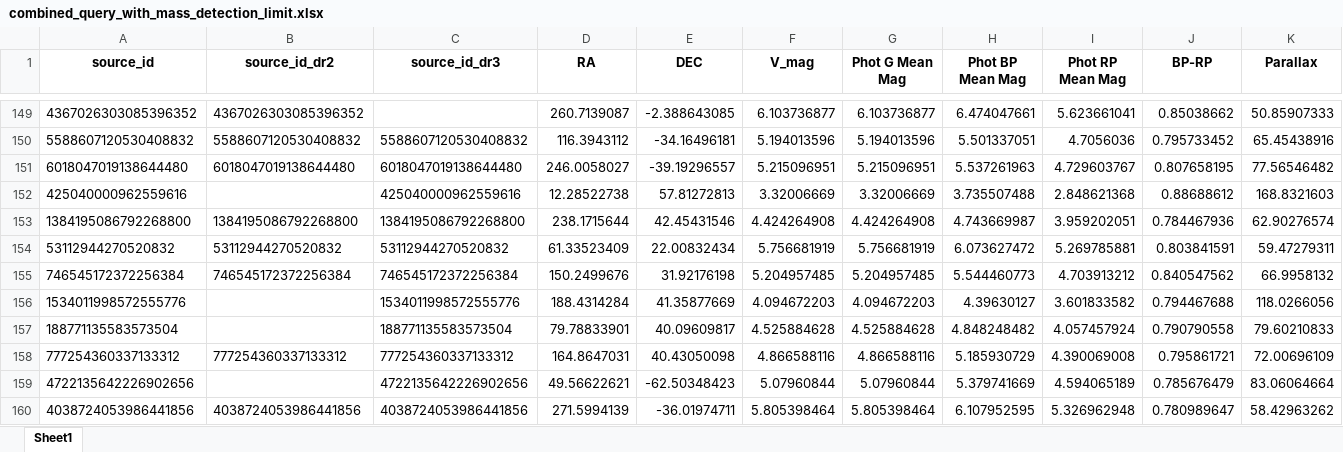
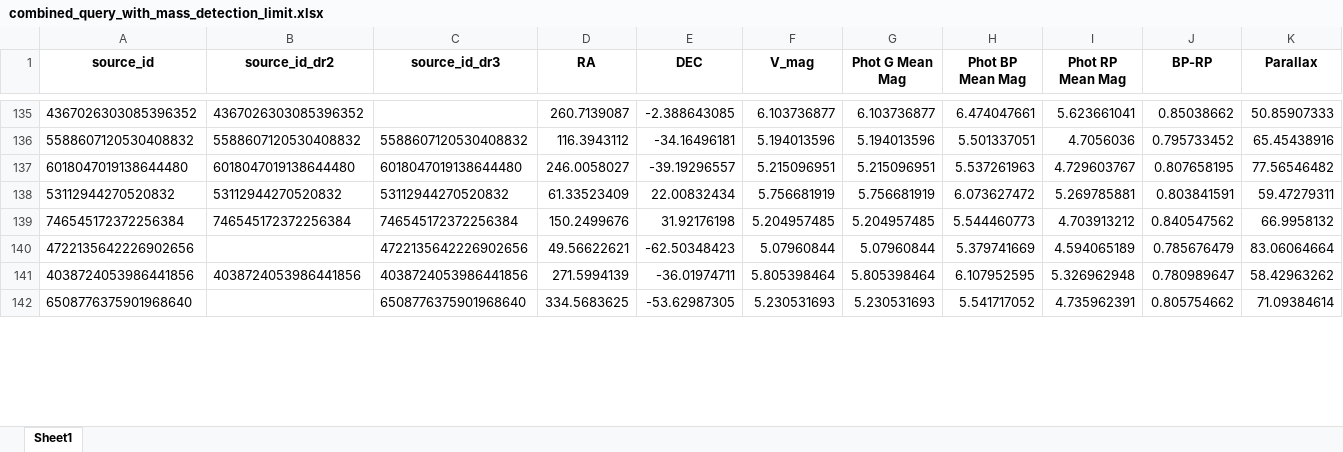
Before and after one commit to exoplanetsdk/2ES_target_selection, an Excel workbook: results/combined_query_with_mass_detection_limit.xlsx, sheet Sheet1, drawn as a sheet; only a part is shown, gaps mark what is left out; the shorter side is filled out with more unchanged rows; values as stored, in another font and other column widths than the file's, no borders; rows hold the shown columns only; the diff covers the shown part only; the diff names each change by its address in the sheet, - before the commit and + after, or states it on an @@ line.

```diff
--- a/results/combined_query_with_mass_detection_limit.xlsx (sheet Sheet1)
+++ b/results/combined_query_with_mass_detection_limit.xlsx (sheet Sheet1)
-row 152: 425040000962559616 |  | 425040000962559616 | 12.28522738 | 57.81272813 | 3.32006669 | 3.32006669 | 3.735507488 | 2.848621368 | 0.88688612 | 168.8321603
-row 153: 1384195086792268800 | 1384195086792268800 | 1384195086792268800 | 238.1715644 | 42.45431546 | 4.424264908 | 4.424264908 | 4.743669987 | 3.959202051 | 0.784467936 | 62.90276574
-row 156: 1534011998572555776 |  | 1534011998572555776 | 188.4314284 | 41.35877669 | 4.094672203 | 4.094672203 | 4.39630127 | 3.601833582 | 0.794467688 | 118.0266056
-row 157: 188771135583573504 |  | 188771135583573504 | 79.78833901 | 40.09609817 | 4.525884628 | 4.525884628 | 4.848248482 | 4.057457924 | 0.790790558 | 79.60210833
-row 158: 777254360337133312 | 777254360337133312 | 777254360337133312 | 164.8647031 | 40.43050098 | 4.866588116 | 4.866588116 | 5.185930729 | 4.390069008 | 0.795861721 | 72.00696109
```
Also changed, not shown: 25 removed rows and 7 edited cells elsewhere in this sheet, results/clean_merged_results.xlsx, results/combined_query_with_RV_precision.xlsx, 30 other files.
